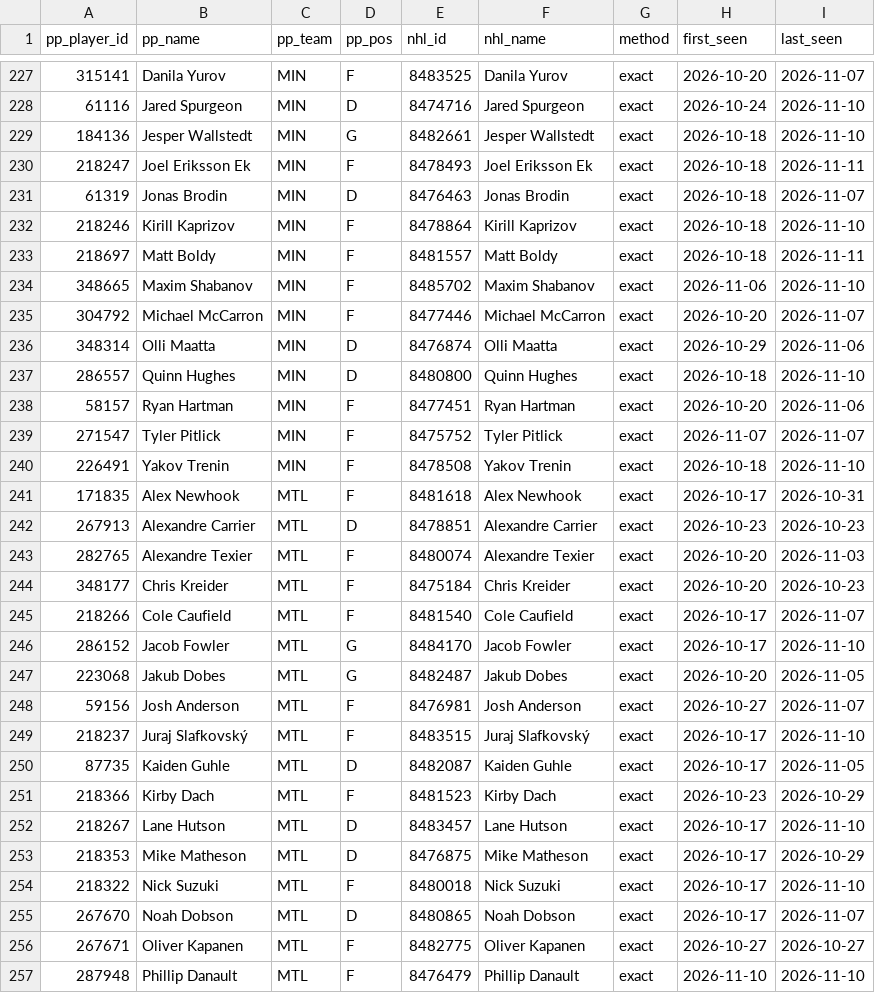
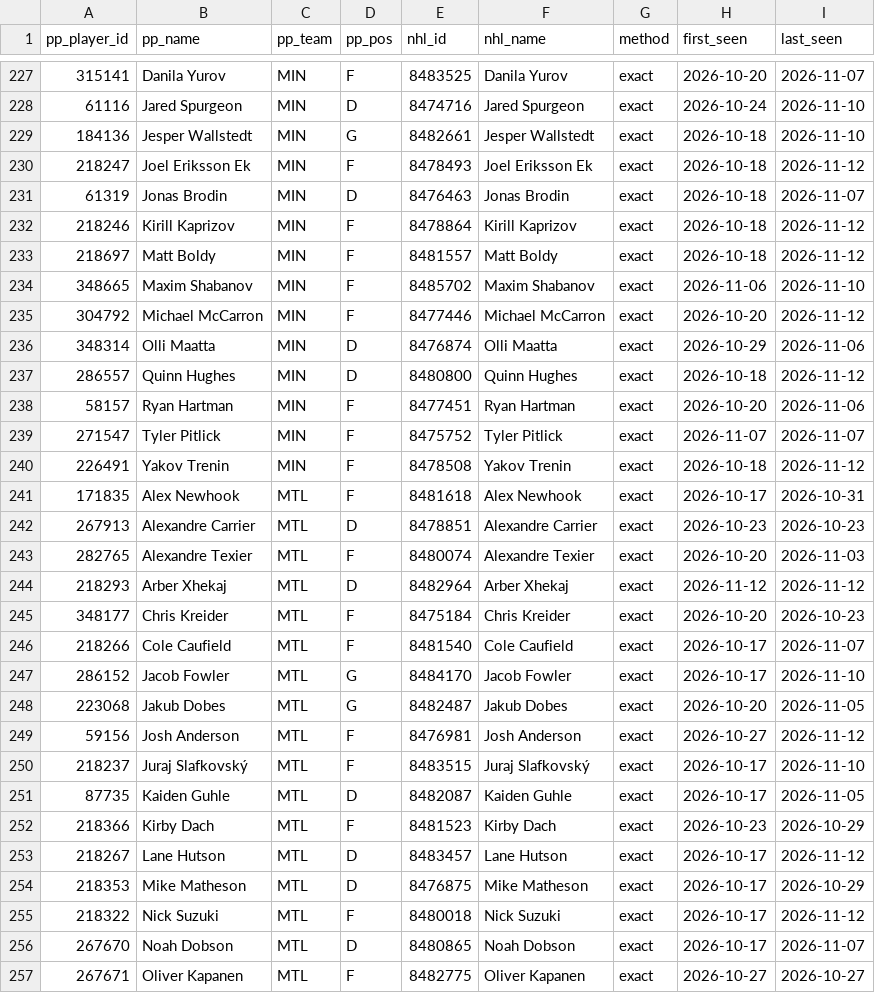
Before and after one commit to mileswilliams08/NHL-prop-model, a CSV file: data/player_map.csv, drawn as a sheet; only a part is shown, gaps mark what is left out; the shorter side is filled out with more unchanged rows; the diff covers the shown part only.

```diff
--- a/data/player_map.csv
+++ b/data/player_map.csv
@@ -229,13 +229,13 @@ pp_player_id,pp_name,pp_team,pp_pos,nhl_id,nhl_name,method,first_seen,last_seen
 184136,Jesper Wallstedt,MIN,G,8482661,Jesper Wallstedt,exact,2026-10-18,2026-11-10
-218247,Joel Eriksson Ek,MIN,F,8478493,Joel Eriksson Ek,exact,2026-10-18,2026-11-11
+218247,Joel Eriksson Ek,MIN,F,8478493,Joel Eriksson Ek,exact,2026-10-18,2026-11-12
 61319,Jonas Brodin,MIN,D,8476463,Jonas Brodin,exact,2026-10-18,2026-11-07
-218246,Kirill Kaprizov,MIN,F,8478864,Kirill Kaprizov,exact,2026-10-18,2026-11-10
-218697,Matt Boldy,MIN,F,8481557,Matt Boldy,exact,2026-10-18,2026-11-11
+218246,Kirill Kaprizov,MIN,F,8478864,Kirill Kaprizov,exact,2026-10-18,2026-11-12
+218697,Matt Boldy,MIN,F,8481557,Matt Boldy,exact,2026-10-18,2026-11-12
 348665,Maxim Shabanov,MIN,F,8485702,Maxim Shabanov,exact,2026-11-06,2026-11-10
-304792,Michael McCarron,MIN,F,8477446,Michael McCarron,exact,2026-10-20,2026-11-07
+304792,Michael McCarron,MIN,F,8477446,Michael McCarron,exact,2026-10-20,2026-11-12
 348314,Olli Maatta,MIN,D,8476874,Olli Maatta,exact,2026-10-29,2026-11-06
-286557,Quinn Hughes,MIN,D,8480800,Quinn Hughes,exact,2026-10-18,2026-11-10
+286557,Quinn Hughes,MIN,D,8480800,Quinn Hughes,exact,2026-10-18,2026-11-12
 58157,Ryan Hartman,MIN,F,8477451,Ryan Hartman,exact,2026-10-20,2026-11-06
 271547,Tyler Pitlick,MIN,F,8475752,Tyler Pitlick,exact,2026-11-07,2026-11-07
-226491,Yakov Trenin,MIN,F,8478508,Yakov Trenin,exact,2026-10-18,2026-11-10
+226491,Yakov Trenin,MIN,F,8478508,Yakov Trenin,exact,2026-10-18,2026-11-12
 171835,Alex Newhook,MTL,F,8481618,Alex Newhook,exact,2026-10-17,2026-10-31
@@ -243,2 +243,3 @@ pp_player_id,pp_name,pp_team,pp_pos,nhl_id,nhl_name,method,first_seen,last_seen
 282765,Alexandre Texier,MTL,F,8480074,Alexandre Texier,exact,2026-10-20,2026-11-03
+218293,Arber Xhekaj,MTL,D,8482964,Arber Xhekaj,exact,2026-11-12,2026-11-12
 348177,Chris Kreider,MTL,F,8475184,Chris Kreider,exact,2026-10-20,2026-10-23
@@ -247,3 +248,3 @@ pp_player_id,pp_name,pp_team,pp_pos,nhl_id,nhl_name,method,first_seen,last_seen
 223068,Jakub Dobes,MTL,G,8482487,Jakub Dobes,exact,2026-10-20,2026-11-05
-59156,Josh Anderson,MTL,F,8476981,Josh Anderson,exact,2026-10-27,2026-11-07
+59156,Josh Anderson,MTL,F,8476981,Josh Anderson,exact,2026-10-27,2026-11-12
 218237,Juraj Slafkovský,MTL,F,8483515,Juraj Slafkovský,exact,2026-10-17,2026-11-10
@@ -251,5 +252,5 @@ pp_player_id,pp_name,pp_team,pp_pos,nhl_id,nhl_name,method,first_seen,last_seen
 218366,Kirby Dach,MTL,F,8481523,Kirby Dach,exact,2026-10-23,2026-10-29
-218267,Lane Hutson,MTL,D,8483457,Lane Hutson,exact,2026-10-17,2026-11-10
+218267,Lane Hutson,MTL,D,8483457,Lane Hutson,exact,2026-10-17,2026-11-12
 218353,Mike Matheson,MTL,D,8476875,Mike Matheson,exact,2026-10-17,2026-10-29
-218322,Nick Suzuki,MTL,F,8480018,Nick Suzuki,exact,2026-10-17,2026-11-10
+218322,Nick Suzuki,MTL,F,8480018,Nick Suzuki,exact,2026-10-17,2026-11-12
 267670,Noah Dobson,MTL,D,8480865,Noah Dobson,exact,2026-10-17,2026-11-07
```
Also changed, not shown: 1 added row and 105 edited cells elsewhere in this file, 3 other files.
